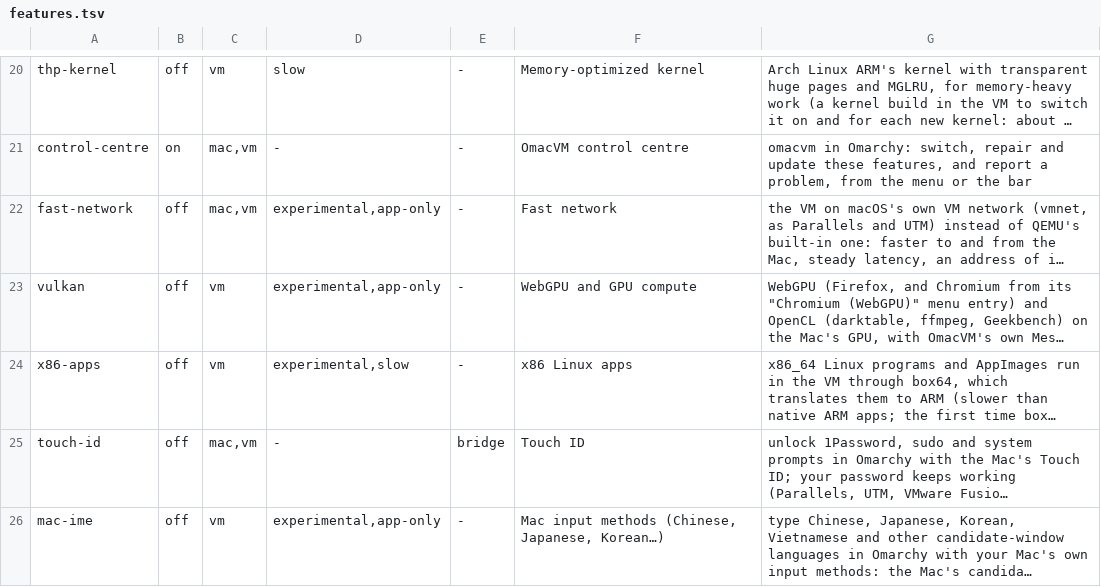
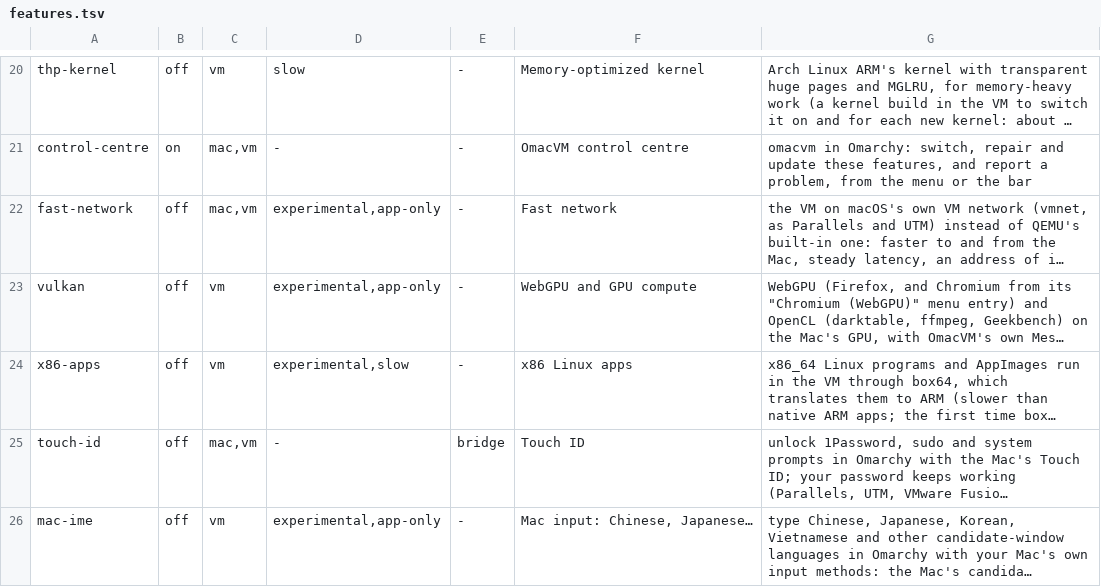
Before and after one commit to brianmerchant/omacvm, a TSV file: src/features.tsv, drawn as a sheet; only a part is shown, gaps mark what is left out; long unchanged cells end in …; the diff names each change by its address in the sheet, - before the commit and + after, or states it on an @@ line.

```diff
--- a/src/features.tsv
+++ b/src/features.tsv
-F26: Mac input methods (Chinese, Japanese, Korean…)
+F26: Mac input: Chinese, Japanese…
```
Also changed, not shown: 1 other file.
